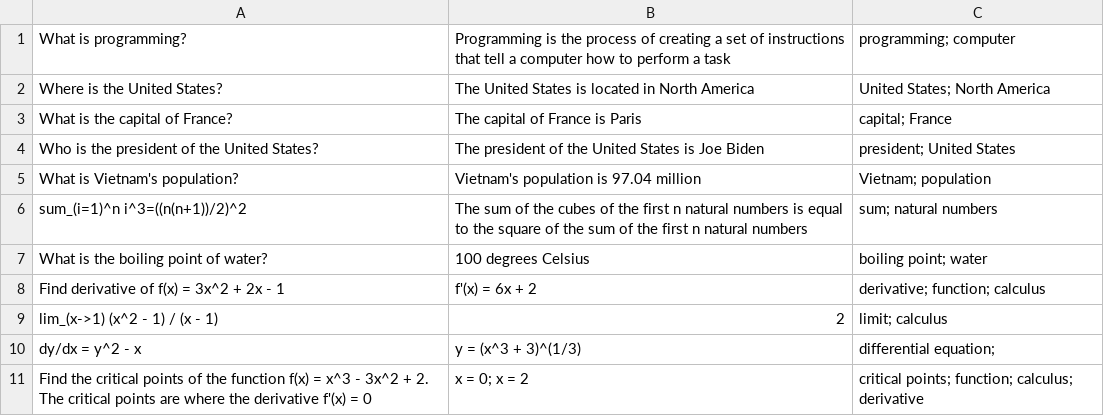
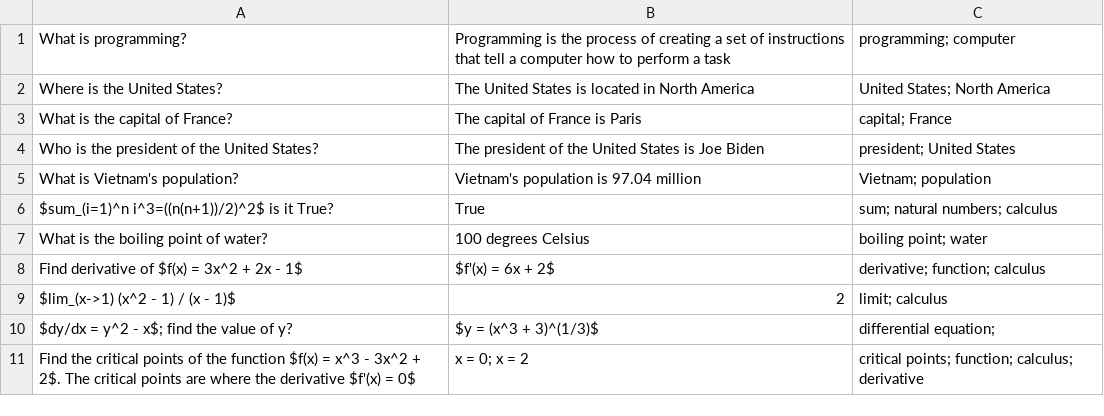
Before and after one commit to ball2004244/Exam-Review-Tool, a CSV file: batches/standard/input/question_bank.csv, drawn as a sheet.

```diff
--- a/batches/standard/input/question_bank.csv
+++ b/batches/standard/input/question_bank.csv
@@ -5,7 +5,7 @@ Who is the president of the United States?, The president of the United States i
 What is Vietnam's population?, Vietnam's population is 97.04 million, Vietnam; population
-sum_(i=1)^n i^3=((n(n+1))/2)^2, The sum of the cubes of the first n natural numbers is equal to the square of the sum of the first n natural numbers, sum; natural numbers
+$sum_(i=1)^n i^3=((n(n+1))/2)^2$ is it True?, True, sum; natural numbers; calculus
 What is the boiling point of water?, 100 degrees Celsius, boiling point; water
-Find derivative of f(x) = 3x^2 + 2x - 1, f'(x) = 6x + 2, derivative; function; calculus
-lim_(x->1) (x^2 - 1) / (x - 1), 2, limit; calculus
-dy/dx = y^2 - x, y = (x^3 + 3)^(1/3), differential equation;
-Find the critical points of the function f(x) = x^3 - 3x^2 + 2. The critical points are where the derivative f'(x) = 0, x = 0; x = 2, critical points; function; calculus; derivative
+Find derivative of $f(x) = 3x^2 + 2x - 1$, $f'(x) = 6x + 2$, derivative; function; calculus
+$lim_(x->1) (x^2 - 1) / (x - 1)$, 2, limit; calculus
+$dy/dx = y^2 - x$; find the value of y?, $y = (x^3 + 3)^(1/3)$, differential equation;
+Find the critical points of the function $f(x) = x^3 - 3x^2 + 2$. The critical points are where the derivative $f'(x) = 0$, x = 0; x = 2, critical points; function; calculus; derivative
```
Also changed, not shown: 6 other files.
